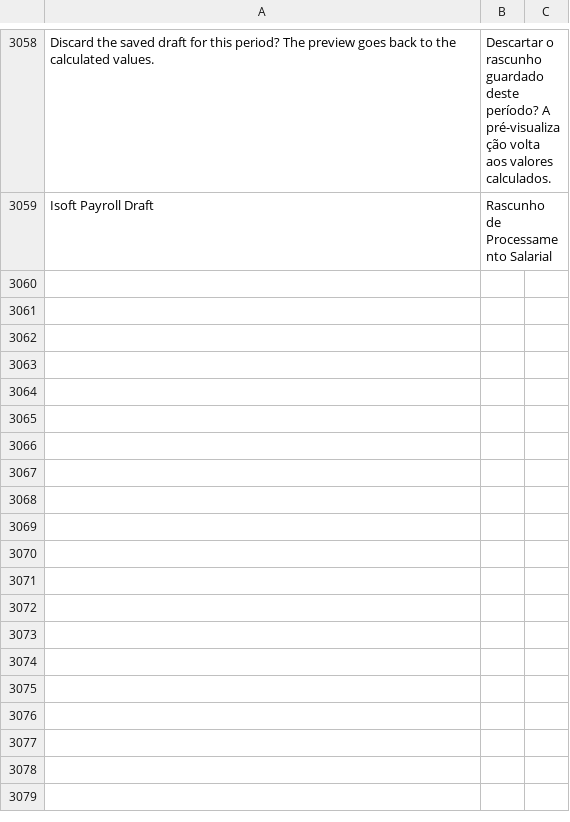
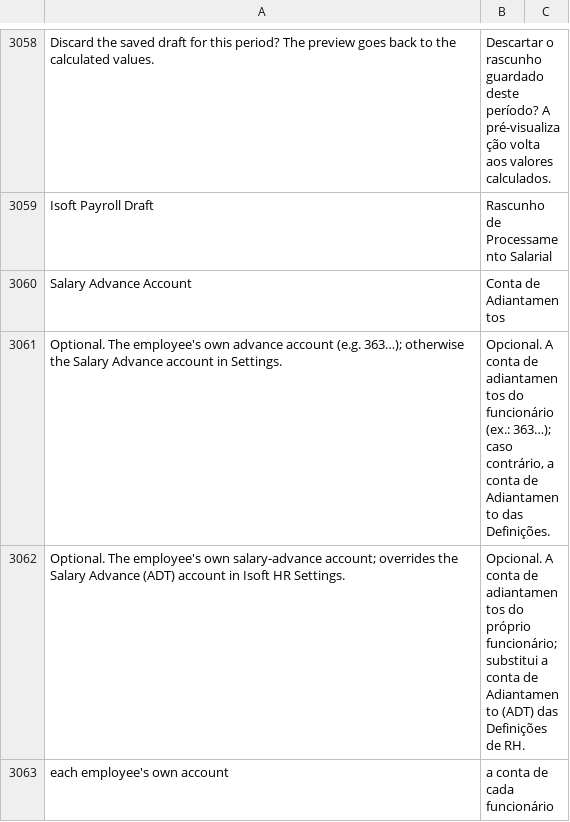
Before and after one commit to Chokor1/isoft_angola_hr, a CSV file: isoft_angola_hr/translations/pt.csv, drawn as a sheet; only a part is shown, gaps mark what is left out; the diff names each change by its address in the sheet, - before the commit and + after, or states it on an @@ line.

```diff
--- a/isoft_angola_hr/translations/pt.csv
+++ b/isoft_angola_hr/translations/pt.csv
+row 3060: Salary Advance Account | Conta de Adiantamentos
+row 3061: Optional. The employee's own advance account (e.g. 363…); otherwise the Salary Advance account in Settings. | Opcional. A conta de adiantamentos do funcionário (ex.: 363…); caso contrário, a conta de Adiantamento das Definições.
+row 3062: Optional. The employee's own salary-advance account; overrides the Salary Advance (ADT) account in Isoft HR Settings. | Opcional. A conta de adiantamentos do próprio funcionário; substitui a conta de Adiantamento (ADT) das Definições de RH.
+row 3063: each employee's own account | a conta de cada funcionário
```
Also changed, not shown: 8 other files.
